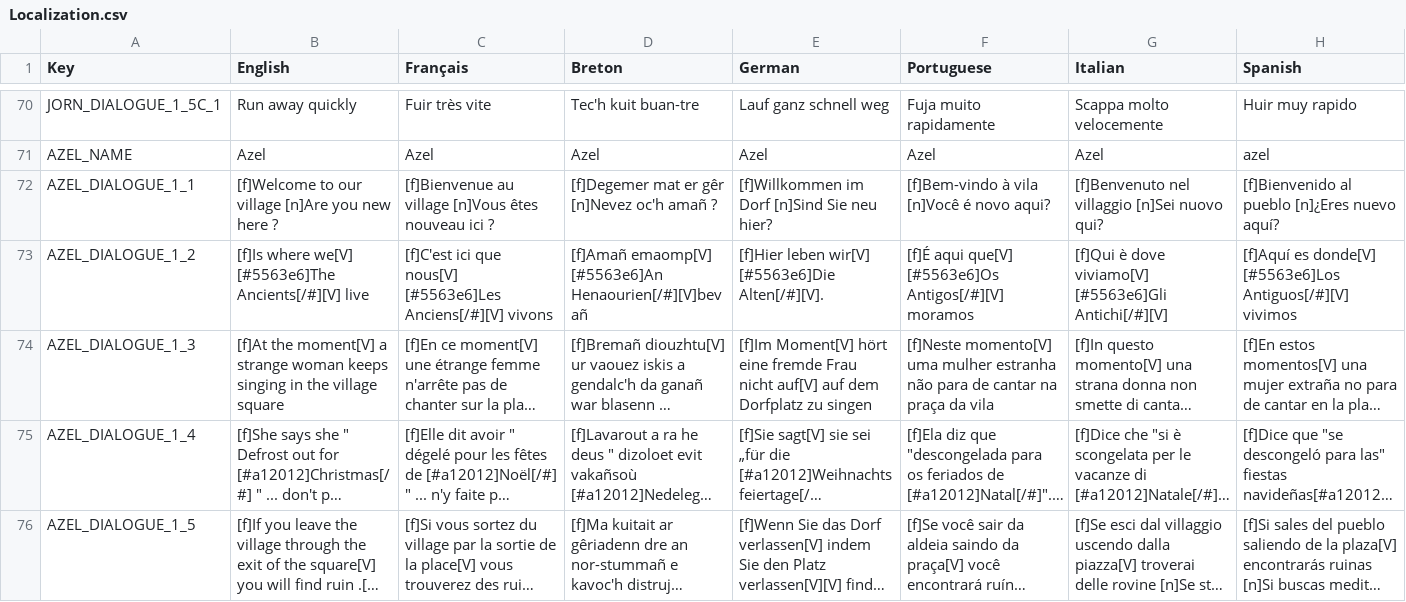
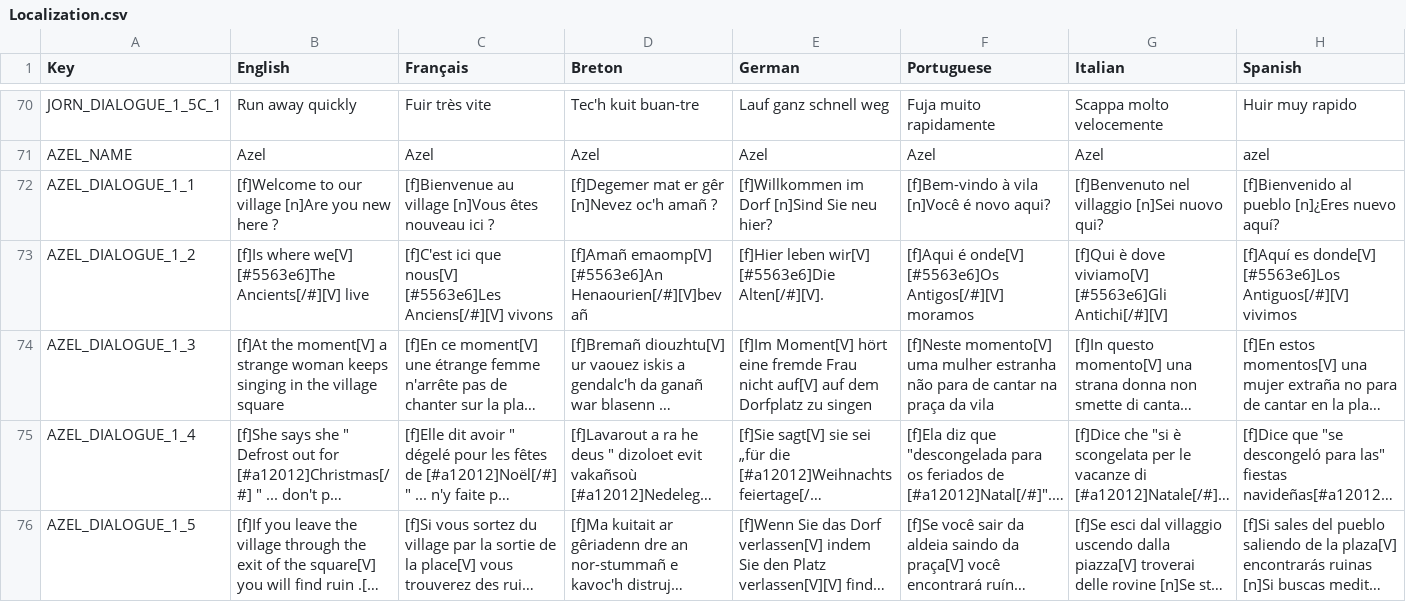
Before and after one commit to Polissages-de-Couilles/Reflets-Oublies, a CSV file: Assets/Resources/Localization.csv, drawn as a sheet; only a part is shown, gaps mark what is left out; long unchanged cells end in …; the diff covers the shown part only; the diff names each change by its address in the sheet, - before the commit and + after, or states it on an @@ line.

```diff
--- a/Assets/Resources/Localization.csv
+++ b/Assets/Resources/Localization.csv
-F73 (Portuguese): [f]É aqui que[V] [#5563e6]Os Antigos[/#][V]…
+F73 (Portuguese): [f]Aqui é onde[V] [#5563e6]Os Antigos[/#][V]…
```
Also changed, not shown: 18 edited cells elsewhere in this file, 43 other files.
